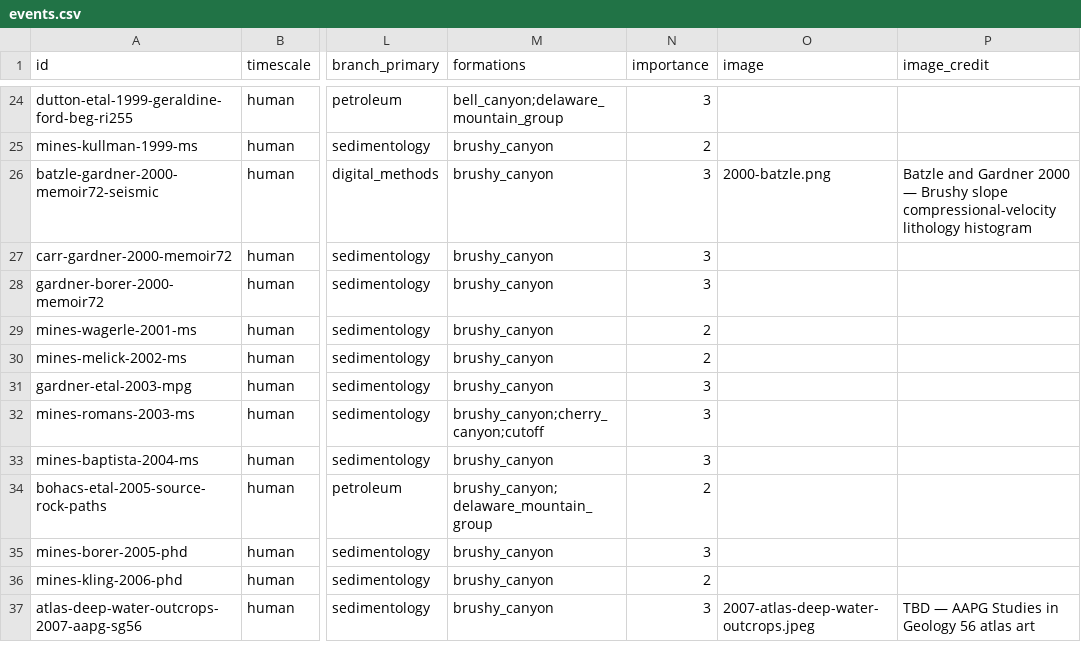
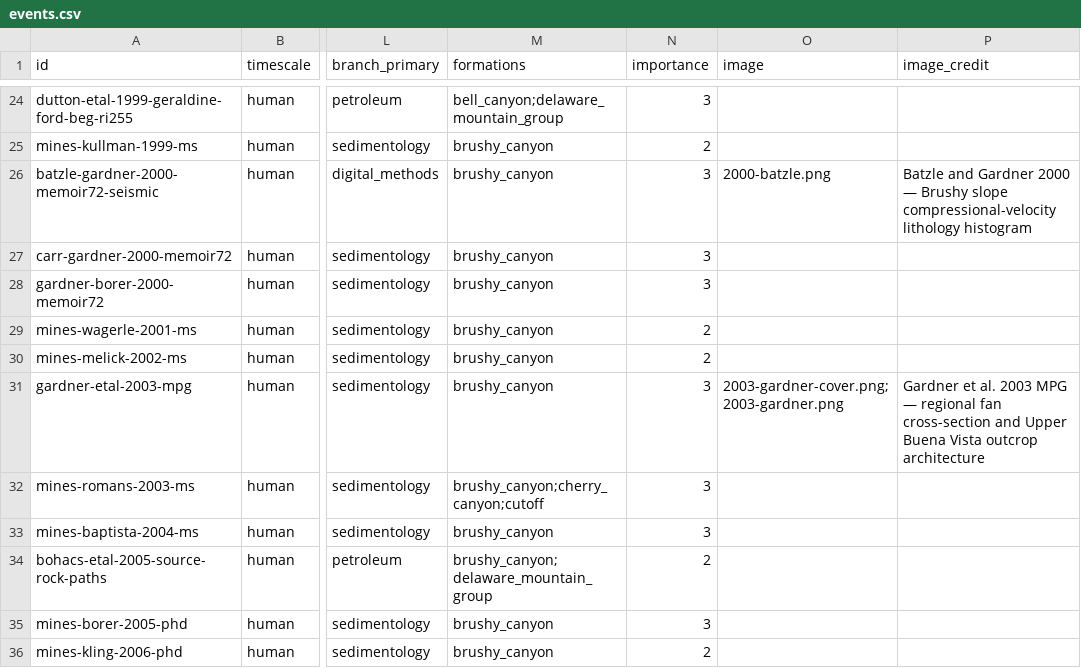
Before and after one commit to zanejobe/the-west-face, a CSV file: data/events.csv, drawn as a sheet; only a part is shown, gaps mark what is left out; the shorter side is filled out with more unchanged rows; the diff names each change by its address in the sheet, - before the commit and + after, or states it on an @@ line.

```diff
--- a/data/events.csv
+++ b/data/events.csv
-O31 (image): (empty)
+O31 (image): 2003-gardner-cover.png;2003-gardner.png
-P31 (image_credit): (empty)
+P31 (image_credit): Gardner et al. 2003 MPG — regional fan cross-section and Upper Buena Vista outcrop architecture
```
Also changed, not shown: 9 other files.
